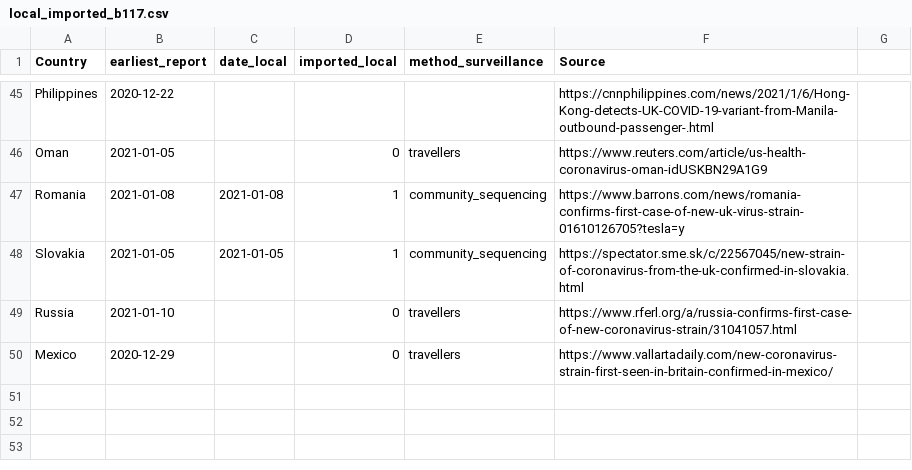
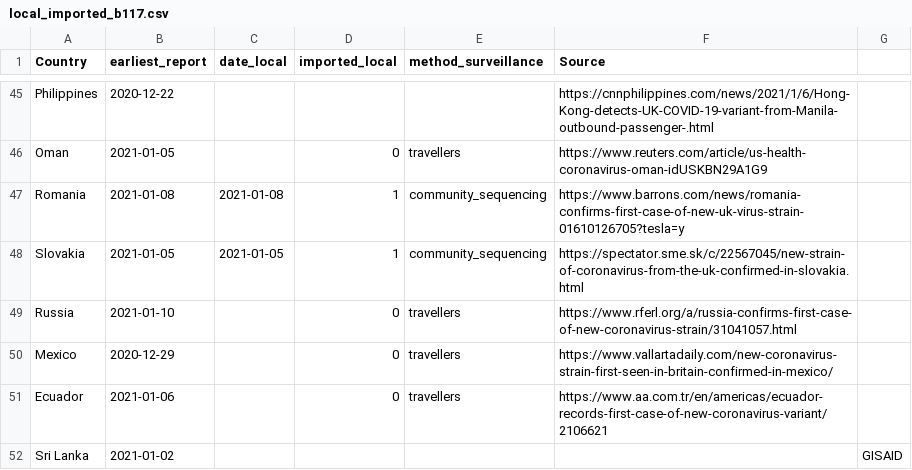
Before and after one commit to fvalka/grinch, a CSV file: grinch/data/local_imported_b117.csv, drawn as a sheet; only a part is shown, gaps mark what is left out.

Commit message:
updating reports

```diff
--- a/grinch/data/local_imported_b117.csv
+++ b/grinch/data/local_imported_b117.csv
@@ -50 +50,3 @@ Russia,2021-01-10,,0,travellers,https://www.rferl.org/a/russia-confirms-first-ca
 Mexico,2020-12-29,,0,travellers,https://www.vallartadaily.com/new-coronavirus-strain-first-seen-in-britain-confirmed-in-mexico/
+Ecuador,2021-01-06,,0,travellers,https://www.aa.com.tr/en/americas/ecuador-records-first-case-of-new-coronavirus-variant/2106621
+Sri Lanka,2021-01-02,,,,,GISAID
```
